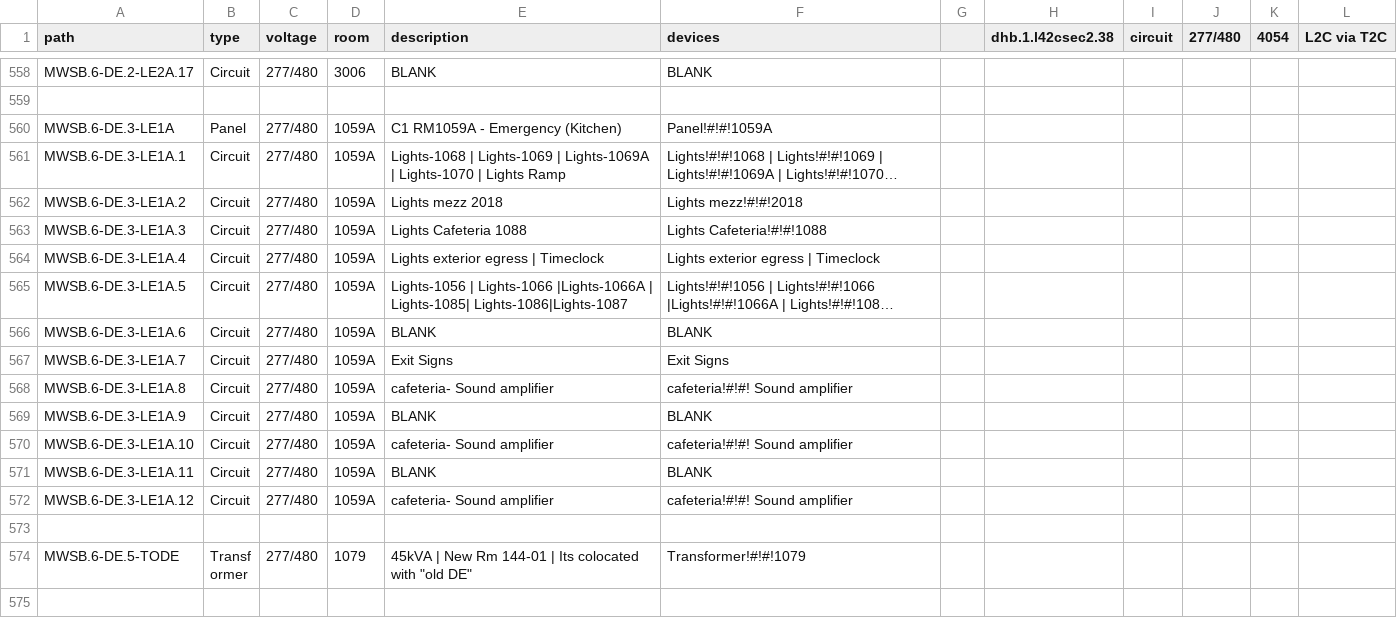
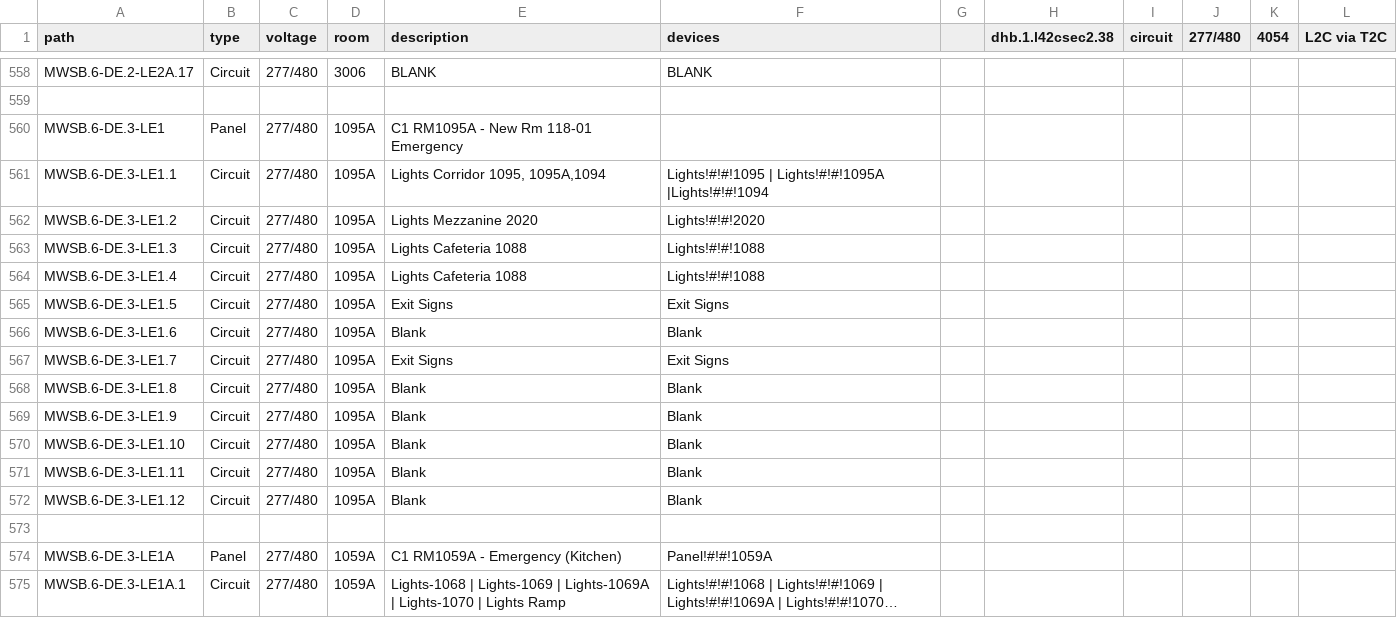
Before and after one commit to navkal/makeDb, a CSV file: pathways.csv, drawn as a sheet; only a part is shown, gaps mark what is left out; the shorter side is filled out with more unchanged rows; long unchanged cells end in …; the diff names each change by its address in the sheet, - before the commit and + after, or states it on an @@ line.

Commit message:
Combine device table generator and DB generator into one project

```diff
--- a/pathways.csv
+++ b/pathways.csv
+row 560: MWSB.6-DE.3-LE1 | Panel | 277/480 | 1095A | C1 RM1095A - New Rm 118-01 Emergency
+row 561: MWSB.6-DE.3-LE1.1 | Circuit | 277/480 | 1095A | Lights Corridor 1095, 1095A,1094 | Lights!#!#!1095 | Lights!#!#!1095A |Lights!#!#!1094
+row 562: MWSB.6-DE.3-LE1.2 | Circuit | 277/480 | 1095A | Lights Mezzanine 2020 | Lights!#!#!2020
+row 563: MWSB.6-DE.3-LE1.3 | Circuit | 277/480 | 1095A | Lights Cafeteria 1088 | Lights!#!#!1088
+row 564: MWSB.6-DE.3-LE1.4 | Circuit | 277/480 | 1095A | Lights Cafeteria 1088 | Lights!#!#!1088
+row 565: MWSB.6-DE.3-LE1.5 | Circuit | 277/480 | 1095A | Exit Signs | Exit Signs
+row 566: MWSB.6-DE.3-LE1.6 | Circuit | 277/480 | 1095A | Blank | Blank
+row 567: MWSB.6-DE.3-LE1.7 | Circuit | 277/480 | 1095A | Exit Signs | Exit Signs
+row 568: MWSB.6-DE.3-LE1.8 | Circuit | 277/480 | 1095A | Blank | Blank
+row 569: MWSB.6-DE.3-LE1.9 | Circuit | 277/480 | 1095A | Blank | Blank
+row 570: MWSB.6-DE.3-LE1.10 | Circuit | 277/480 | 1095A | Blank | Blank
+row 571: MWSB.6-DE.3-LE1.11 | Circuit | 277/480 | 1095A | Blank | Blank
+row 572: MWSB.6-DE.3-LE1.12 | Circuit | 277/480 | 1095A | Blank | Blank
+row 573: (empty)
```
Also changed, not shown: devices.csv.
